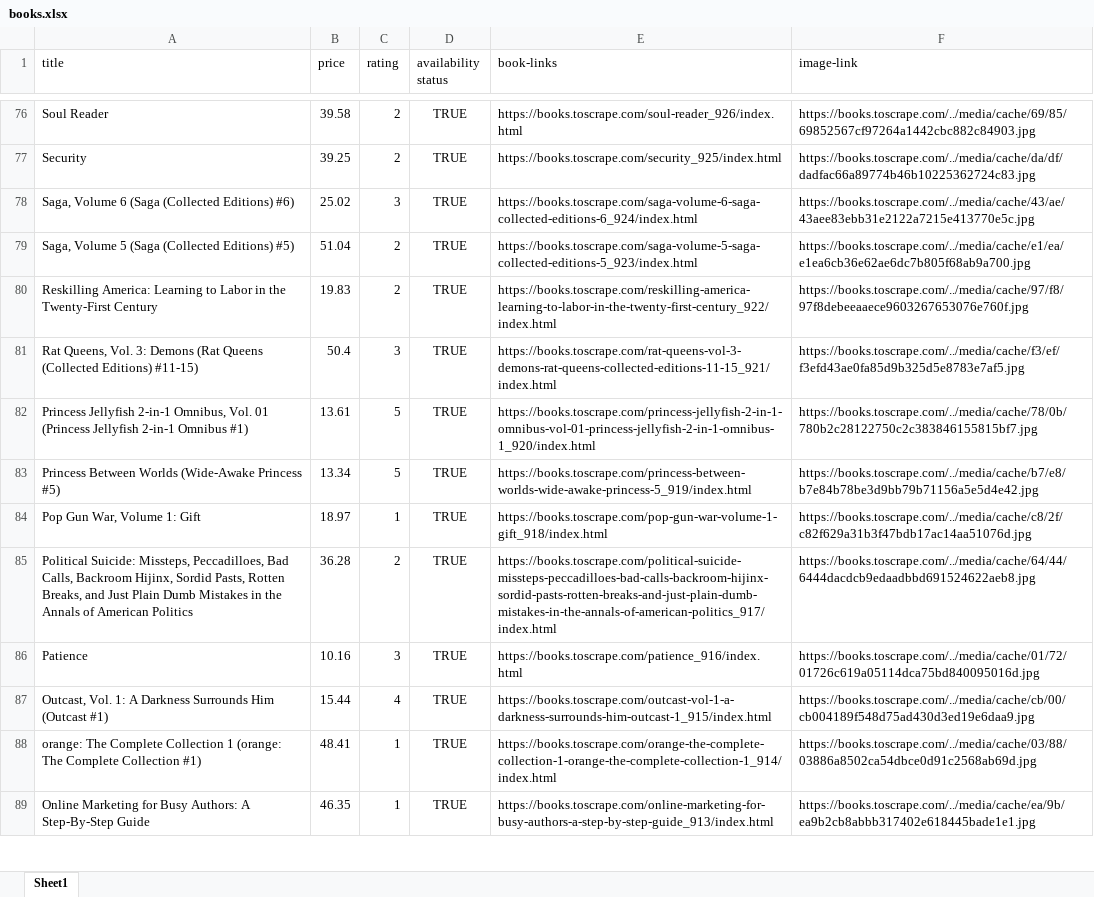
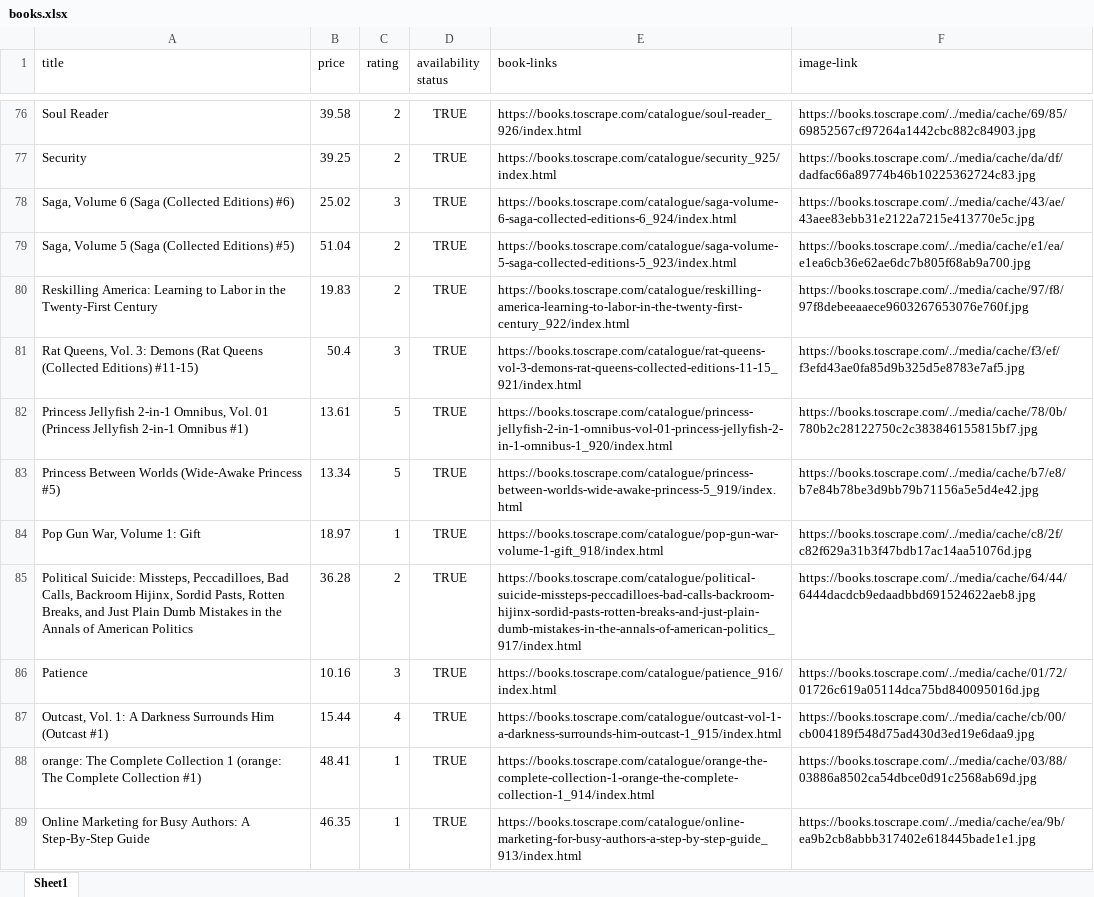
Before and after one commit to malihamza56/Professional-Product-Scraper, an Excel workbook: Data/processed/books.xlsx, sheet Sheet1, drawn as a sheet; only a part is shown, gaps mark what is left out; values as stored, in another font and other column widths than the file's, no borders; the diff covers the shown part only; the diff names each change by its address in the sheet, - before the commit and + after, or states it on an @@ line.

Commit message:
Books URL bug fixed and Scraper Complete

```diff
--- a/Data/processed/books.xlsx (sheet Sheet1)
+++ b/Data/processed/books.xlsx (sheet Sheet1)
-E76 (book-links): https://books.toscrape.com/soul-reader_926/index.html
+E76 (book-links): https://books.toscrape.com/catalogue/soul-reader_926/index.html
-E77 (book-links): https://books.toscrape.com/security_925/index.html
+E77 (book-links): https://books.toscrape.com/catalogue/security_925/index.html
-E78 (book-links): https://books.toscrape.com/saga-volume-6-saga-collected-editions-6_924/index.html
+E78 (book-links): https://books.toscrape.com/catalogue/saga-volume-6-saga-collected-editions-6_924/index.html
-E79 (book-links): https://books.toscrape.com/saga-volume-5-saga-collected-editions-5_923/index.html
+E79 (book-links): https://books.toscrape.com/catalogue/saga-volume-5-saga-collected-editions-5_923/index.html
-E80 (book-links): https://books.toscrape.com/reskilling-america-learning-to-labor-in-the-twenty-first-century_922/index.html
+E80 (book-links): https://books.toscrape.com/catalogue/reskilling-america-learning-to-labor-in-the-twenty-first-century_922/index.html
-E81 (book-links): https://books.toscrape.com/rat-queens-vol-3-demons-rat-queens-collected-editions-11-15_921/index.html
+E81 (book-links): https://books.toscrape.com/catalogue/rat-queens-vol-3-demons-rat-queens-collected-editions-11-15_921/index.html
-E82 (book-links): https://books.toscrape.com/princess-jellyfish-2-in-1-omnibus-vol-01-princess-jellyfish-2-in-1-omnibus-1_920/index.html
+E82 (book-links): https://books.toscrape.com/catalogue/princess-jellyfish-2-in-1-omnibus-vol-01-princess-jellyfish-2-in-1-omnibus-1_920/index.html
-E83 (book-links): https://books.toscrape.com/princess-between-worlds-wide-awake-princess-5_919/index.html
+E83 (book-links): https://books.toscrape.com/catalogue/princess-between-worlds-wide-awake-princess-5_919/index.html
-E84 (book-links): https://books.toscrape.com/pop-gun-war-volume-1-gift_918/index.html
+E84 (book-links): https://books.toscrape.com/catalogue/pop-gun-war-volume-1-gift_918/index.html
-E85 (book-links): https://books.toscrape.com/political-suicide-missteps-peccadilloes-bad-calls-backroom-hijinx-sordid-pasts-rotten-breaks-and-just-plain-dumb-mistakes-in-the-annals-of-american-politics_917/index.html
+E85 (book-links): https://books.toscrape.com/catalogue/political-suicide-missteps-peccadilloes-bad-calls-backroom-hijinx-sordid-pasts-rotten-breaks-and-just-plain-dumb-mistakes-in-the-annals-of-american-politics_917/index.html
-E86 (book-links): https://books.toscrape.com/patience_916/index.html
+E86 (book-links): https://books.toscrape.com/catalogue/patience_916/index.html
-E87 (book-links): https://books.toscrape.com/outcast-vol-1-a-darkness-surrounds-him-outcast-1_915/index.html
+E87 (book-links): https://books.toscrape.com/catalogue/outcast-vol-1-a-darkness-surrounds-him-outcast-1_915/index.html
-E88 (book-links): https://books.toscrape.com/orange-the-complete-collection-1-orange-the-complete-collection-1_914/index.html
+E88 (book-links): https://books.toscrape.com/catalogue/orange-the-complete-collection-1-orange-the-complete-collection-1_914/index.html
-E89 (book-links): https://books.toscrape.com/online-marketing-for-busy-authors-a-step-by-step-guide_913/index.html
+E89 (book-links): https://books.toscrape.com/catalogue/online-marketing-for-busy-authors-a-step-by-step-guide_913/index.html
```
Also changed, not shown: 966 edited cells elsewhere in this sheet, 7 other files.
